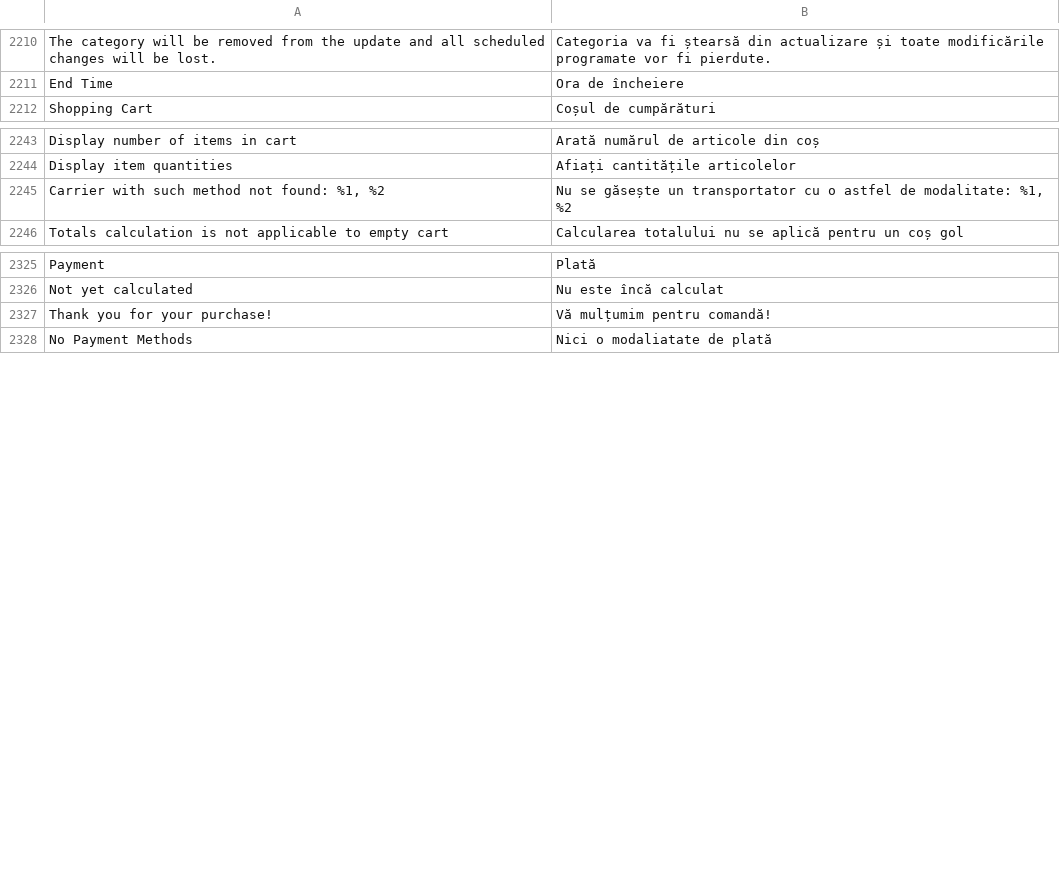
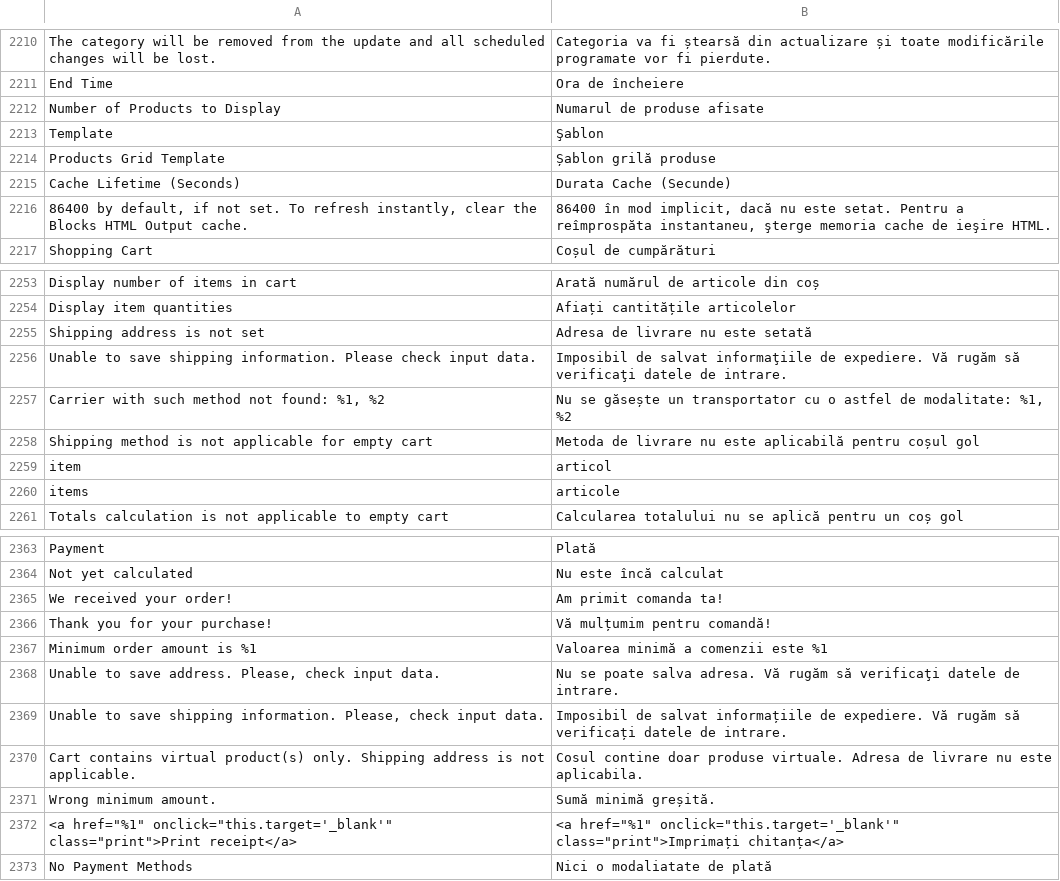
Before and after one commit to magento-l10n/language-ro_RO, a CSV file: ro_RO.csv, drawn as a sheet; only a part is shown, gaps mark what is left out; the diff covers the shown part only; the diff names each change by its address in the sheet, - before the commit and + after, or states it on an @@ line.

```diff
--- a/ro_RO.csv
+++ b/ro_RO.csv
+row 2212: Number of Products to Display | Numarul de produse afisate
+row 2213: Template | Şablon
+row 2214: Products Grid Template | Șablon grilă produse
+row 2215: Cache Lifetime (Seconds) | Durata Cache (Secunde)
+row 2216: 86400 by default, if not set. To refresh instantly, clear the Blocks HTML Output cache. | 86400 în mod implicit, dacă nu este setat. Pentru a reîmprospăta instantaneu, şterge memoria cache de ieşire HTML.
+row 2255: Shipping address is not set | Adresa de livrare nu este setată
+row 2256: Unable to save shipping information. Please check input data. | Imposibil de salvat informaţiile de expediere. Vă rugăm să verificaţi datele de intrare.
+row 2258: Shipping method is not applicable for empty cart | Metoda de livrare nu este aplicabilă pentru coșul gol
+row 2259: item | articol
+row 2260: items | articole
+row 2365: We received your order! | Am primit comanda ta!
+row 2367: Minimum order amount is %1 | Valoarea minimă a comenzii este %1
+row 2368: Unable to save address. Please, check input data. | Nu se poate salva adresa. Vă rugăm să verificaţi datele de intrare.
+row 2369: Unable to save shipping information. Please, check input data. | Imposibil de salvat informațiile de expediere. Vă rugăm să verificați datele de intrare.
+row 2370: Cart contains virtual product(s) only. Shipping address is not applicable. | Cosul contine doar produse virtuale. Adresa de livrare nu este aplicabila.
+row 2371: Wrong minimum amount. | Sumă minimă greșită.
+row 2372: <a href="%1" onclick="this.target='_blank'" class="print">Print receipt</a> | <a href="%1" onclick="this.target='_blank'" class="print">Imprimați chitanța</a>
```
Also changed, not shown: 62 added rows and 2 moved rows elsewhere in this file, 1 other file.
